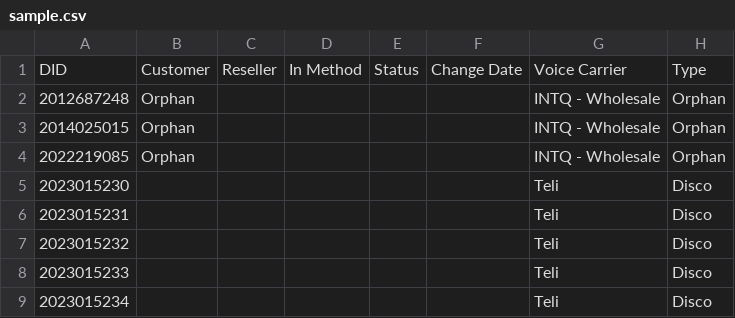
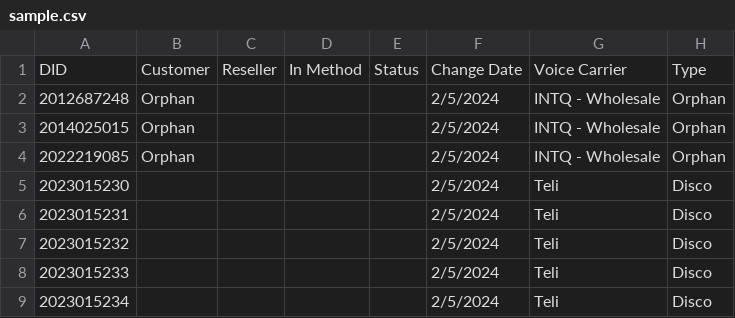
Before and after one commit to JohnGDalrymple/NumberDB, a CSV file: number_db/static/sample.csv, drawn as a sheet; only a part is shown; the diff names each change by its address in the sheet, - before the commit and + after, or states it on an @@ line.

Commit message:
[Added] new table for error reprot

```diff
--- a/number_db/static/sample.csv
+++ b/number_db/static/sample.csv
-F2:F9: (empty)
+F2:F9: 2/5/2024
```
Also changed, not shown: 7 other files.
